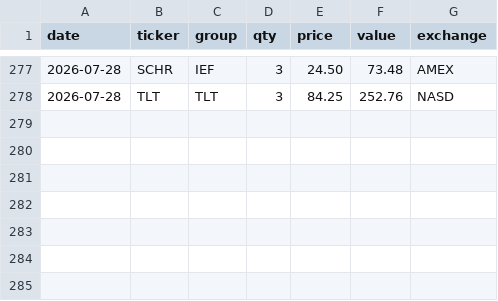
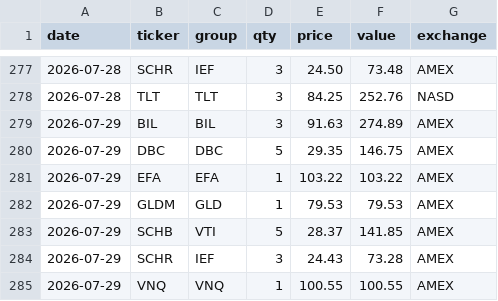
Before and after one commit to phj1120/classicQuant, a CSV file: data/holdings.csv, drawn as a sheet; only a part is shown, gaps mark what is left out; the diff names each change by its address in the sheet, - before the commit and + after, or states it on an @@ line.

```diff
--- a/data/holdings.csv
+++ b/data/holdings.csv
+row 279: 2026-07-29 | BIL | BIL | 3 | 91.63 | 274.89 | AMEX
+row 280: 2026-07-29 | DBC | DBC | 5 | 29.35 | 146.75 | AMEX
+row 281: 2026-07-29 | EFA | EFA | 1 | 103.22 | 103.22 | AMEX
+row 282: 2026-07-29 | GLDM | GLD | 1 | 79.53 | 79.53 | AMEX
+row 283: 2026-07-29 | SCHB | VTI | 5 | 28.37 | 141.85 | AMEX
+row 284: 2026-07-29 | SCHR | IEF | 3 | 24.43 | 73.28 | AMEX
+row 285: 2026-07-29 | VNQ | VNQ | 1 | 100.55 | 100.55 | AMEX
```
Also changed, not shown: data/audit_log.csv, data/ohlc_history.csv, 10 other files.
